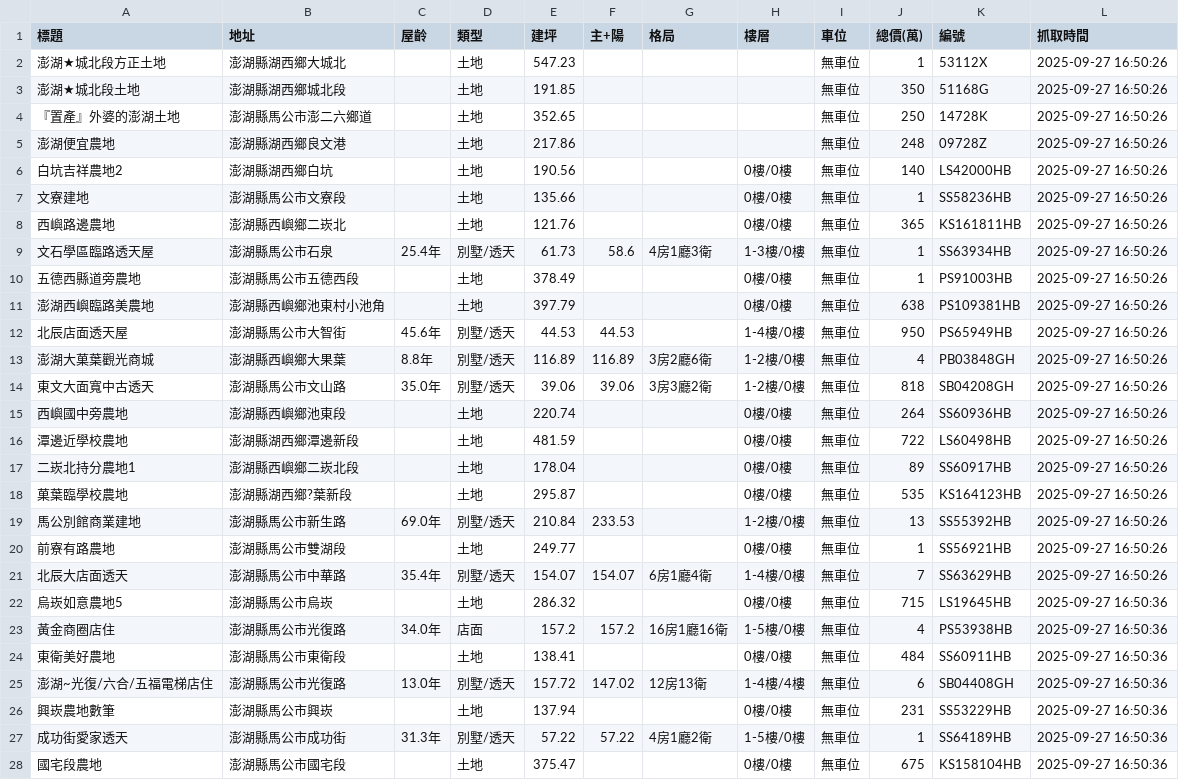
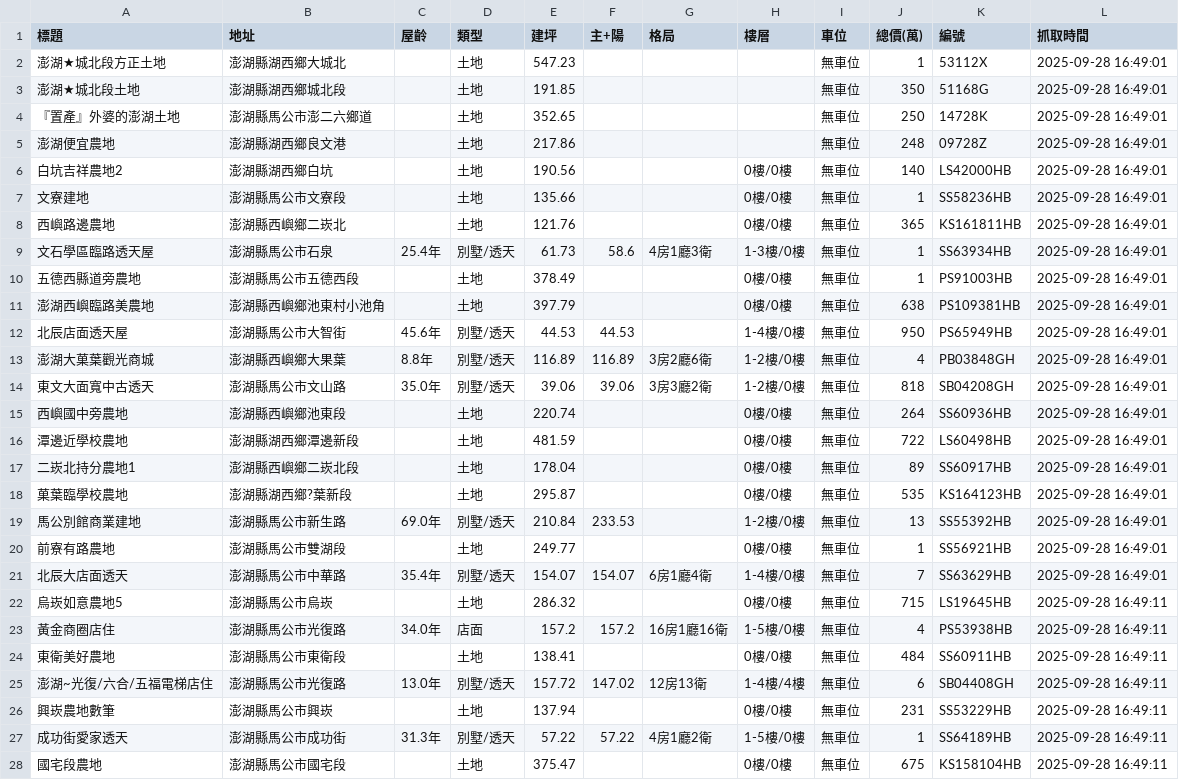
Before and after one commit to wzwleo/Real-estate-data-analysis, a CSV file: Data/Penghu-county_buy_properties.csv, drawn as a sheet; only a part is shown; the diff covers the shown part only.

```diff
--- a/Data/Penghu-county_buy_properties.csv
+++ b/Data/Penghu-county_buy_properties.csv
@@ -1,28 +1,28 @@
 標題,地址,屋齡,類型,建坪,主+陽,格局,樓層,車位,總價(萬),編號,抓取時間
-澎湖★城北段方正土地,澎湖縣湖西鄉大城北,,土地,547.23,,,,無車位,1,53112X,2025-09-27 16:50:26
-澎湖★城北段土地,澎湖縣湖西鄉城北段,,土地,191.85,,,,無車位,350,51168G,2025-09-27 16:50:26
-『置產』外婆的澎湖土地,澎湖縣馬公市澎二六鄉道,,土地,352.65,,,,無車位,250,14728K,2025-09-27 16:50:26
-澎湖便宜農地,澎湖縣湖西鄉良文港,,土地,217.86,,,,無車位,248,09728Z,2025-09-27 16:50:26
-白坑吉祥農地2,澎湖縣湖西鄉白坑,,土地,190.56,,,0樓/0樓,無車位,140,LS42000HB,2025-09-27 16:50:26
-文寮建地,澎湖縣馬公市文寮段,,土地,135.66,,,0樓/0樓,無車位,1,SS58236HB,2025-09-27 16:50:26
-西嶼路邊農地,澎湖縣西嶼鄉二崁北,,土地,121.76,,,0樓/0樓,無車位,365,KS161811HB,2025-09-27 16:50:26
-文石學區臨路透天屋,澎湖縣馬公市石泉,25.4年,別墅/透天,61.73,58.6,4房1廳3衛,1-3樓/0樓,無車位,1,SS63934HB,2025-09-27 16:50:26
-五德西縣道旁農地,澎湖縣馬公市五德西段,,土地,378.49,,,0樓/0樓,無車位,1,PS91003HB,2025-09-27 16:50:26
-澎湖西嶼臨路美農地,澎湖縣西嶼鄉池東村小池角,,土地,397.79,,,0樓/0樓,無車位,638,PS109381HB,2025-09-27 16:50:26
-北辰店面透天屋,澎湖縣馬公市大智街,45.6年,別墅/透天,44.53,44.53,,1-4樓/0樓,無車位,950,PS65949HB,2025-09-27 16:50:26
-澎湖大菓葉觀光商城,澎湖縣西嶼鄉大果葉,8.8年,別墅/透天,116.89,116.89,3房2廳6衛,1-2樓/0樓,無車位,4,PB03848GH,2025-09-27 16:50:26
-東文大面寬中古透天,澎湖縣馬公市文山路,35.0年,別墅/透天,39.06,39.06,3房3廳2衛,1-2樓/0樓,無車位,818,SB04208GH,2025-09-27 16:50:26
-西嶼國中旁農地,澎湖縣西嶼鄉池東段,,土地,220.74,,,0樓/0樓,無車位,264,SS60936HB,2025-09-27 16:50:26
-潭邊近學校農地,澎湖縣湖西鄉潭邊新段,,土地,481.59,,,0樓/0樓,無車位,722,LS60498HB,2025-09-27 16:50:26
-二崁北持分農地1,澎湖縣西嶼鄉二崁北段,,土地,178.04,,,0樓/0樓,無車位,89,SS60917HB,2025-09-27 16:50:26
-菓葉臨學校農地,澎湖縣湖西鄉?葉新段,,土地,295.87,,,0樓/0樓,無車位,535,KS164123HB,2025-09-27 16:50:26
-馬公別館商業建地,澎湖縣馬公市新生路,69.0年,別墅/透天,210.84,233.53,,1-2樓/0樓,無車位,13,SS55392HB,2025-09-27 16:50:26
-前寮有路農地,澎湖縣馬公市雙湖段,,土地,249.77,,,0樓/0樓,無車位,1,SS56921HB,2025-09-27 16:50:26
-北辰大店面透天,澎湖縣馬公市中華路,35.4年,別墅/透天,154.07,154.07,6房1廳4衛,1-4樓/0樓,無車位,7,SS63629HB,2025-09-27 16:50:26
-烏崁如意農地5,澎湖縣馬公市烏崁,,土地,286.32,,,0樓/0樓,無車位,715,LS19645HB,2025-09-27 16:50:36
-黃金商圈店住,澎湖縣馬公市光復路,34.0年,店面,157.2,157.2,16房1廳16衛,1-5樓/0樓,無車位,4,PS53938HB,2025-09-27 16:50:36
-東衛美好農地,澎湖縣馬公市東衛段,,土地,138.41,,,0樓/0樓,無車位,484,SS60911HB,2025-09-27 16:50:36
-澎湖~光復/六合/五福電梯店住,澎湖縣馬公市光復路,13.0年,別墅/透天,157.72,147.02,12房13衛,1-4樓/4樓,無車位,6,SB04408GH,2025-09-27 16:50:36
-興崁農地數筆,澎湖縣馬公市興崁,,土地,137.94,,,0樓/0樓,無車位,231,SS53229HB,2025-09-27 16:50:36
-成功街愛家透天,澎湖縣馬公市成功街,31.3年,別墅/透天,57.22,57.22,4房1廳2衛,1-5樓/0樓,無車位,1,SS64189HB,2025-09-27 16:50:36
-國宅段農地,澎湖縣馬公市國宅段,,土地,375.47,,,0樓/0樓,無車位,675,KS158104HB,2025-09-27 16:50:36
+澎湖★城北段方正土地,澎湖縣湖西鄉大城北,,土地,547.23,,,,無車位,1,53112X,2025-09-28 16:49:01
+澎湖★城北段土地,澎湖縣湖西鄉城北段,,土地,191.85,,,,無車位,350,51168G,2025-09-28 16:49:01
+『置產』外婆的澎湖土地,澎湖縣馬公市澎二六鄉道,,土地,352.65,,,,無車位,250,14728K,2025-09-28 16:49:01
+澎湖便宜農地,澎湖縣湖西鄉良文港,,土地,217.86,,,,無車位,248,09728Z,2025-09-28 16:49:01
+白坑吉祥農地2,澎湖縣湖西鄉白坑,,土地,190.56,,,0樓/0樓,無車位,140,LS42000HB,2025-09-28 16:49:01
+文寮建地,澎湖縣馬公市文寮段,,土地,135.66,,,0樓/0樓,無車位,1,SS58236HB,2025-09-28 16:49:01
+西嶼路邊農地,澎湖縣西嶼鄉二崁北,,土地,121.76,,,0樓/0樓,無車位,365,KS161811HB,2025-09-28 16:49:01
+文石學區臨路透天屋,澎湖縣馬公市石泉,25.4年,別墅/透天,61.73,58.6,4房1廳3衛,1-3樓/0樓,無車位,1,SS63934HB,2025-09-28 16:49:01
+五德西縣道旁農地,澎湖縣馬公市五德西段,,土地,378.49,,,0樓/0樓,無車位,1,PS91003HB,2025-09-28 16:49:01
+澎湖西嶼臨路美農地,澎湖縣西嶼鄉池東村小池角,,土地,397.79,,,0樓/0樓,無車位,638,PS109381HB,2025-09-28 16:49:01
+北辰店面透天屋,澎湖縣馬公市大智街,45.6年,別墅/透天,44.53,44.53,,1-4樓/0樓,無車位,950,PS65949HB,2025-09-28 16:49:01
+澎湖大菓葉觀光商城,澎湖縣西嶼鄉大果葉,8.8年,別墅/透天,116.89,116.89,3房2廳6衛,1-2樓/0樓,無車位,4,PB03848GH,2025-09-28 16:49:01
+東文大面寬中古透天,澎湖縣馬公市文山路,35.0年,別墅/透天,39.06,39.06,3房3廳2衛,1-2樓/0樓,無車位,818,SB04208GH,2025-09-28 16:49:01
+西嶼國中旁農地,澎湖縣西嶼鄉池東段,,土地,220.74,,,0樓/0樓,無車位,264,SS60936HB,2025-09-28 16:49:01
+潭邊近學校農地,澎湖縣湖西鄉潭邊新段,,土地,481.59,,,0樓/0樓,無車位,722,LS60498HB,2025-09-28 16:49:01
+二崁北持分農地1,澎湖縣西嶼鄉二崁北段,,土地,178.04,,,0樓/0樓,無車位,89,SS60917HB,2025-09-28 16:49:01
+菓葉臨學校農地,澎湖縣湖西鄉?葉新段,,土地,295.87,,,0樓/0樓,無車位,535,KS164123HB,2025-09-28 16:49:01
+馬公別館商業建地,澎湖縣馬公市新生路,69.0年,別墅/透天,210.84,233.53,,1-2樓/0樓,無車位,13,SS55392HB,2025-09-28 16:49:01
+前寮有路農地,澎湖縣馬公市雙湖段,,土地,249.77,,,0樓/0樓,無車位,1,SS56921HB,2025-09-28 16:49:01
+北辰大店面透天,澎湖縣馬公市中華路,35.4年,別墅/透天,154.07,154.07,6房1廳4衛,1-4樓/0樓,無車位,7,SS63629HB,2025-09-28 16:49:01
+烏崁如意農地5,澎湖縣馬公市烏崁,,土地,286.32,,,0樓/0樓,無車位,715,LS19645HB,2025-09-28 16:49:11
+黃金商圈店住,澎湖縣馬公市光復路,34.0年,店面,157.2,157.2,16房1廳16衛,1-5樓/0樓,無車位,4,PS53938HB,2025-09-28 16:49:11
+東衛美好農地,澎湖縣馬公市東衛段,,土地,138.41,,,0樓/0樓,無車位,484,SS60911HB,2025-09-28 16:49:11
+澎湖~光復/六合/五福電梯店住,澎湖縣馬公市光復路,13.0年,別墅/透天,157.72,147.02,12房13衛,1-4樓/4樓,無車位,6,SB04408GH,2025-09-28 16:49:11
+興崁農地數筆,澎湖縣馬公市興崁,,土地,137.94,,,0樓/0樓,無車位,231,SS53229HB,2025-09-28 16:49:11
+成功街愛家透天,澎湖縣馬公市成功街,31.3年,別墅/透天,57.22,57.22,4房1廳2衛,1-5樓/0樓,無車位,1,SS64189HB,2025-09-28 16:49:11
+國宅段農地,澎湖縣馬公市國宅段,,土地,375.47,,,0樓/0樓,無車位,675,KS158104HB,2025-09-28 16:49:11
```
Also changed, not shown: 170 edited cells elsewhere in this file.
